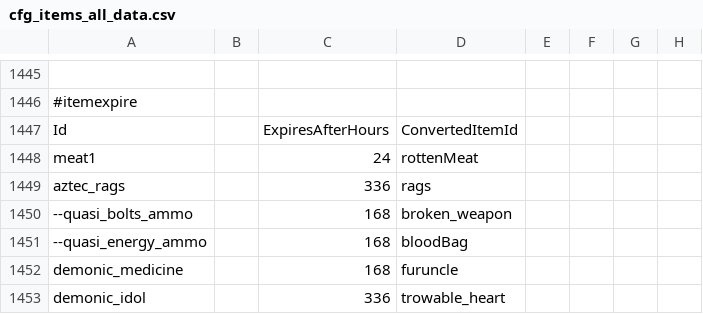
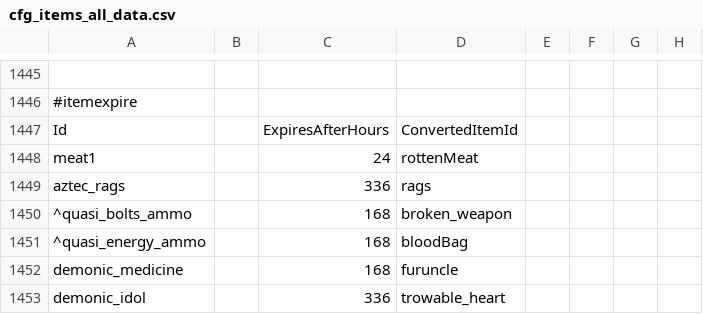
Before and after one commit to WarStalkeR/FFU-PS, a CSV file: FFU_PS/Files/Configs/cfg_items_all_data.csv, drawn as a sheet; only a part is shown, gaps mark what is left out; the diff names each change by its address in the sheet, - before the commit and + after, or states it on an @@ line.

```diff
--- a/FFU_PS/Files/Configs/cfg_items_all_data.csv
+++ b/FFU_PS/Files/Configs/cfg_items_all_data.csv
-A1450: --quasi_bolts_ammo
+A1450: ^quasi_bolts_ammo
-A1451: --quasi_energy_ammo
+A1451: ^quasi_energy_ammo
```
Also changed, not shown: 1 other file.
